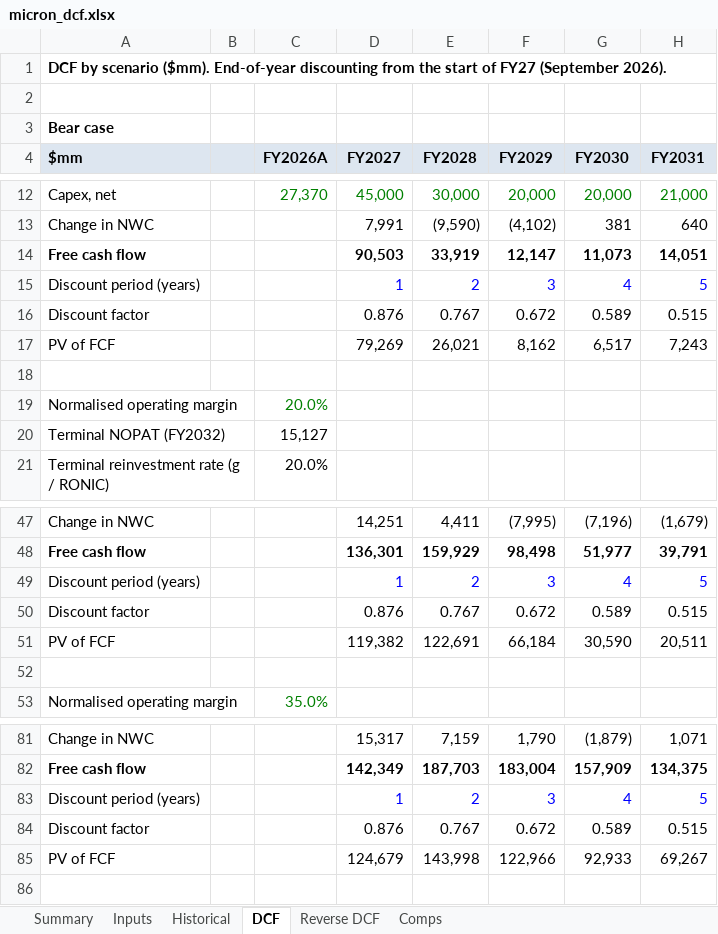
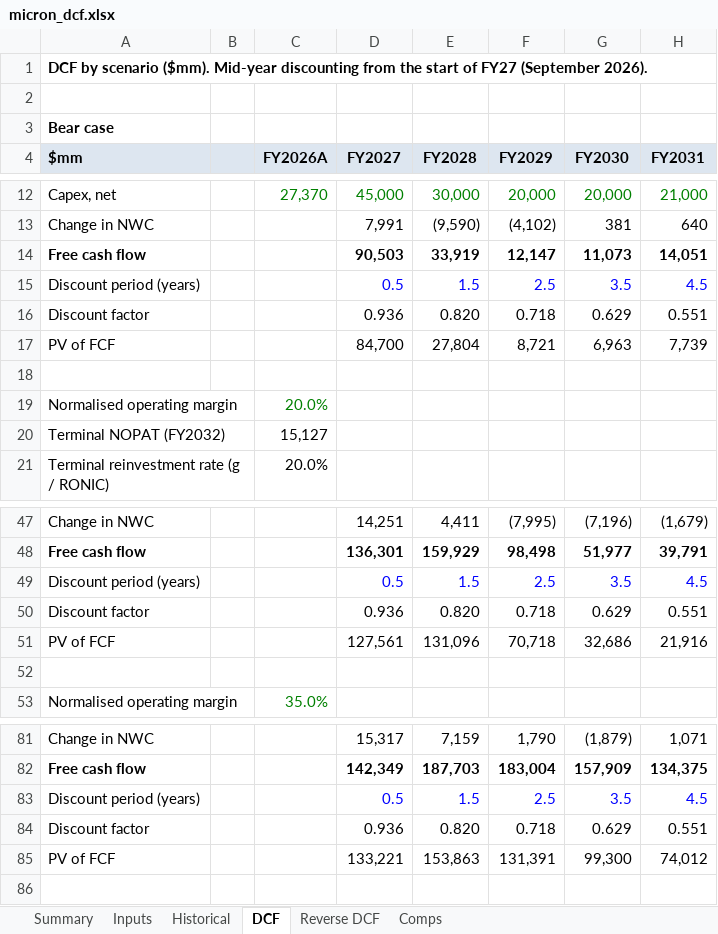
Before and after one commit to Mikee571/equity-portfolio, an Excel workbook: valuation/micron/micron_dcf.xlsx, sheet DCF, drawn as a sheet; only a part is shown, gaps mark what is left out; values as stored, in another font and other column widths than the file's, no borders; removed rows and columns are numbered as before the commit, all else as after; the diff covers the shown part only; the diff names each change by its address in the sheet, - before the commit and + after, or states it on an @@ line.

```diff
--- a/valuation/micron/micron_dcf.xlsx (sheet DCF)
+++ b/valuation/micron/micron_dcf.xlsx (sheet DCF)
-A1 ($mm): …scenario ($mm). End-of-year discounting from…
+A1 ($mm): …scenario ($mm). Mid-year discounting from…
-row 15: Discount period (years) |  |  | 1 | 2 | 3 | 4 | 5
-row 16: Discount factor |  |  | 0.876 | 0.767 | 0.672 | 0.589 | 0.515
-row 17: PV of FCF |  |  | 79,269 | 26,021 | 8,162 | 6,517 | 7,243
+row 15: Discount period (years) |  |  | 0.5 | 1.5 | 2.5 | 3.5 | 4.5
+row 16: Discount factor |  |  | 0.936 | 0.820 | 0.718 | 0.629 | 0.551
+row 17: PV of FCF |  |  | 84,700 | 27,804 | 8,721 | 6,963 | 7,739
-row 49: Discount period (years) |  |  | 1 | 2 | 3 | 4 | 5
-row 50: Discount factor |  |  | 0.876 | 0.767 | 0.672 | 0.589 | 0.515
-row 51: PV of FCF |  |  | 119,382 | 122,691 | 66,184 | 30,590 | 20,511
+row 49: Discount period (years) |  |  | 0.5 | 1.5 | 2.5 | 3.5 | 4.5
+row 50: Discount factor |  |  | 0.936 | 0.820 | 0.718 | 0.629 | 0.551
+row 51: PV of FCF |  |  | 127,561 | 131,096 | 70,718 | 32,686 | 21,916
-row 83: Discount period (years) |  |  | 1 | 2 | 3 | 4 | 5
-row 84: Discount factor |  |  | 0.876 | 0.767 | 0.672 | 0.589 | 0.515
-row 85: PV of FCF |  |  | 124,679 | 143,998 | 122,966 | 92,933 | 69,267
+row 83: Discount period (years) |  |  | 0.5 | 1.5 | 2.5 | 3.5 | 4.5
+row 84: Discount factor |  |  | 0.936 | 0.820 | 0.718 | 0.629 | 0.551
+row 85: PV of FCF |  |  | 133,221 | 153,863 | 131,391 | 99,300 | 74,012
```
Also changed, not shown: 21 edited cells elsewhere in this sheet, sheet Reverse DCF, sheet Summary, valuation/adobe/adobe_dcf.xlsx, valuation/deckers/deckers_dcf.xlsx, 24 other files.
